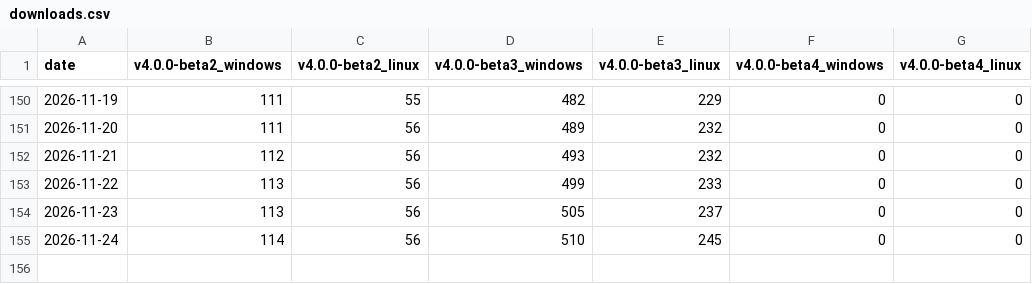
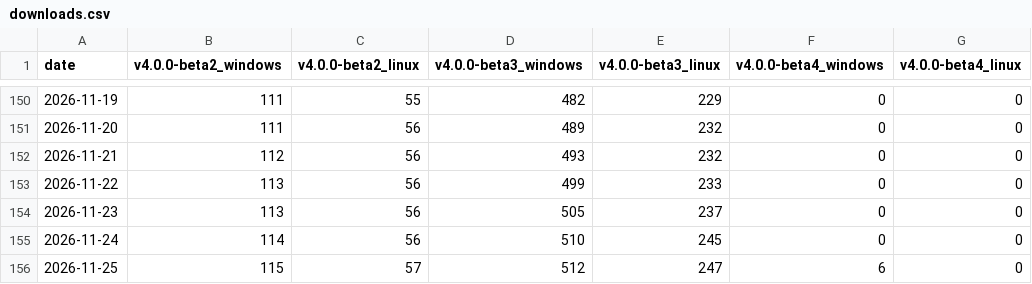
Before and after one commit to redasm-dev/web, a CSV file: downloads.csv, drawn as a sheet; only a part is shown, gaps mark what is left out.

```diff
--- a/downloads.csv
+++ b/downloads.csv
@@ -155 +155,2 @@ date,v4.0.0-beta2_windows,v4.0.0-beta2_linux,v4.0.0-beta3_windows,v4.0.0-beta3_l
 2026-11-24,114,56,510,245,0,0
+2026-11-25,115,57,512,247,6,0
```
Also changed, not shown: 6 other files.
